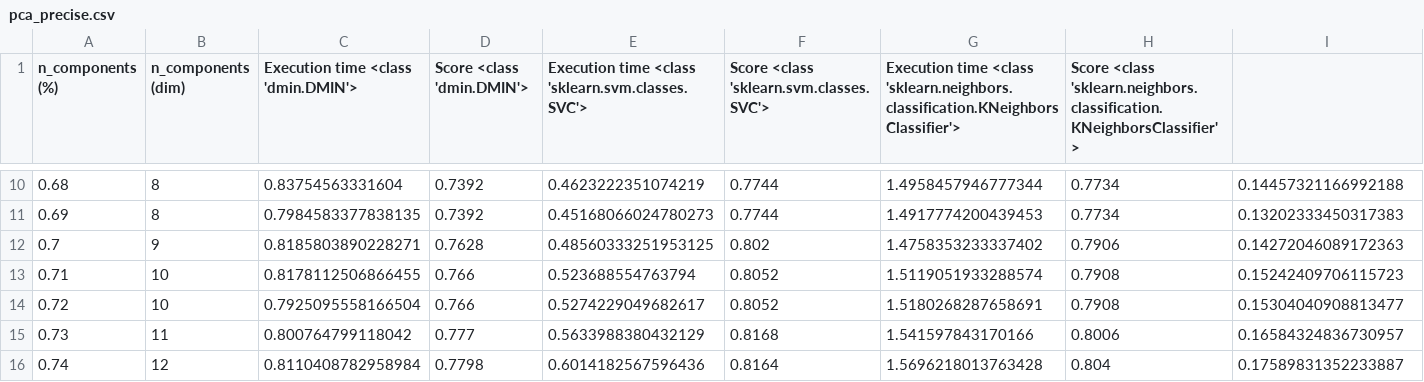
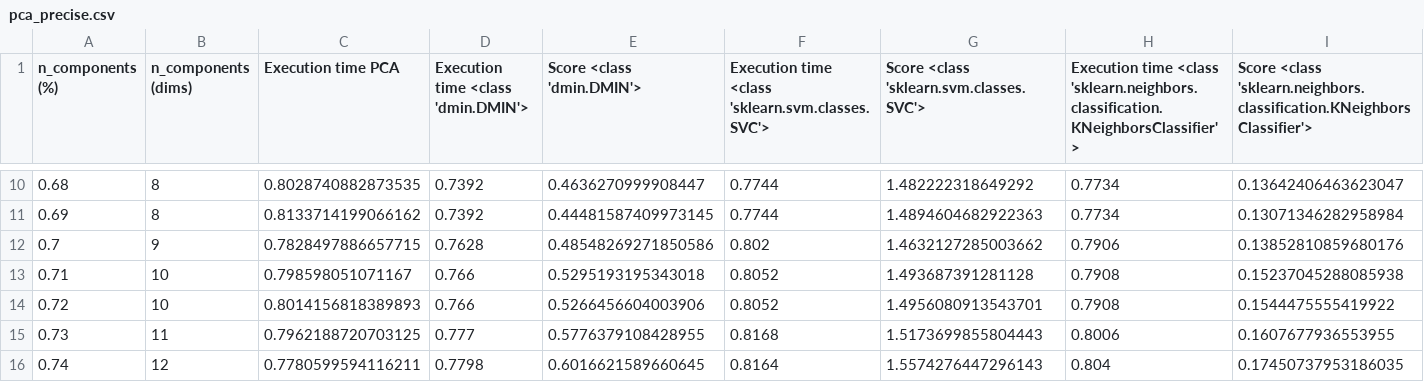
Before and after one commit to lcsdavid/image-classifier, a CSV file: generated/pca_precise.csv, drawn as a sheet; only a part is shown, gaps mark what is left out; the diff covers the shown part only.

```diff
--- a/generated/pca_precise.csv
+++ b/generated/pca_precise.csv
@@ -1 +1 @@
-n_components (%);n_components (dim);Execution time <class 'dmin.DMIN'>;Score <class 'dmin.DMIN'>;Execution time <class 'sklearn.svm.classes.SVC'>;Score <class 'sklearn.svm.classes.SVC'>;Execution time <class 'sklearn.neighbors.classification.KNeighborsClassifier'>;Score <class 'sklearn.neighbors.classification.KNeighborsClassifier'>
+n_components (%);n_components (dims);Execution time PCA;Execution time <class 'dmin.DMIN'>;Score <class 'dmin.DMIN'>;Execution time <class 'sklearn.svm.classes.SVC'>;Score <class 'sklearn.svm.classes.SVC'>;Execution time <class 'sklearn.neighbors.classification.KNeighborsClassifier'>;Score <class 'sklearn.neighbors.classification.KNeighborsClassifier'>
@@ -10,7 +10,7 @@ n_components (%);n_components (dim);Execution time <class 'dmin.DMIN'>;Score <cl
-0.68;8;0.83754563331604;0.7392;0.4623222351074219;0.7744;1.4958457946777344;0.7734;0.14457321166992188
-0.69;8;0.7984583377838135;0.7392;0.45168066024780273;0.7744;1.4917774200439453;0.7734;0.13202333450317383
-0.7;9;0.8185803890228271;0.7628;0.48560333251953125;0.802;1.4758353233337402;0.7906;0.14272046089172363
-0.71;10;0.8178112506866455;0.766;0.523688554763794;0.8052;1.5119051933288574;0.7908;0.15242409706115723
-0.72;10;0.7925095558166504;0.766;0.5274229049682617;0.8052;1.5180268287658691;0.7908;0.15304040908813477
-0.73;11;0.800764799118042;0.777;0.5633988380432129;0.8168;1.541597843170166;0.8006;0.16584324836730957
-0.74;12;0.8110408782958984;0.7798;0.6014182567596436;0.8164;1.5696218013763428;0.804;0.17589831352233887
+0.68;8;0.8028740882873535;0.7392;0.4636270999908447;0.7744;1.482222318649292;0.7734;0.13642406463623047
+0.69;8;0.8133714199066162;0.7392;0.44481587409973145;0.7744;1.4894604682922363;0.7734;0.13071346282958984
+0.7;9;0.7828497886657715;0.7628;0.48548269271850586;0.802;1.4632127285003662;0.7906;0.13852810859680176
+0.71;10;0.798598051071167;0.766;0.5295193195343018;0.8052;1.493687391281128;0.7908;0.15237045288085938
+0.72;10;0.8014156818389893;0.766;0.5266456604003906;0.8052;1.4956080913543701;0.7908;0.1544475555419922
+0.73;11;0.7962188720703125;0.777;0.5776379108428955;0.8168;1.5173699855804443;0.8006;0.1607677936553955
+0.74;12;0.7780599594116211;0.7798;0.6016621589660645;0.8164;1.5574276447296143;0.804;0.17450737953186035
```
Also changed, not shown: 32 edited cells elsewhere in this file, generated/pca.csv, 6 other files.
